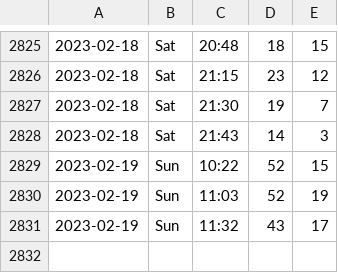
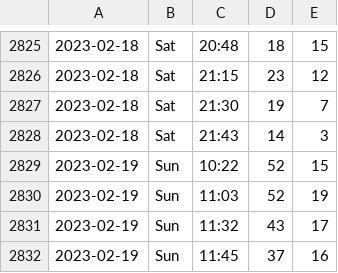
Before and after one commit to liao961120/ntu-gym, a TSV file: counts.tsv, drawn as a sheet; only a part is shown, gaps mark what is left out.

Commit message:
deploy: 16409c0765d16f9f76aa0b2a42c5bcc6c1979621

```diff
--- a/counts.tsv
+++ b/counts.tsv
@@ -2831 +2831,2 @@
 2023-02-19	Sun	11:32	43	17
+2023-02-19	Sun	11:45	37	16
```
